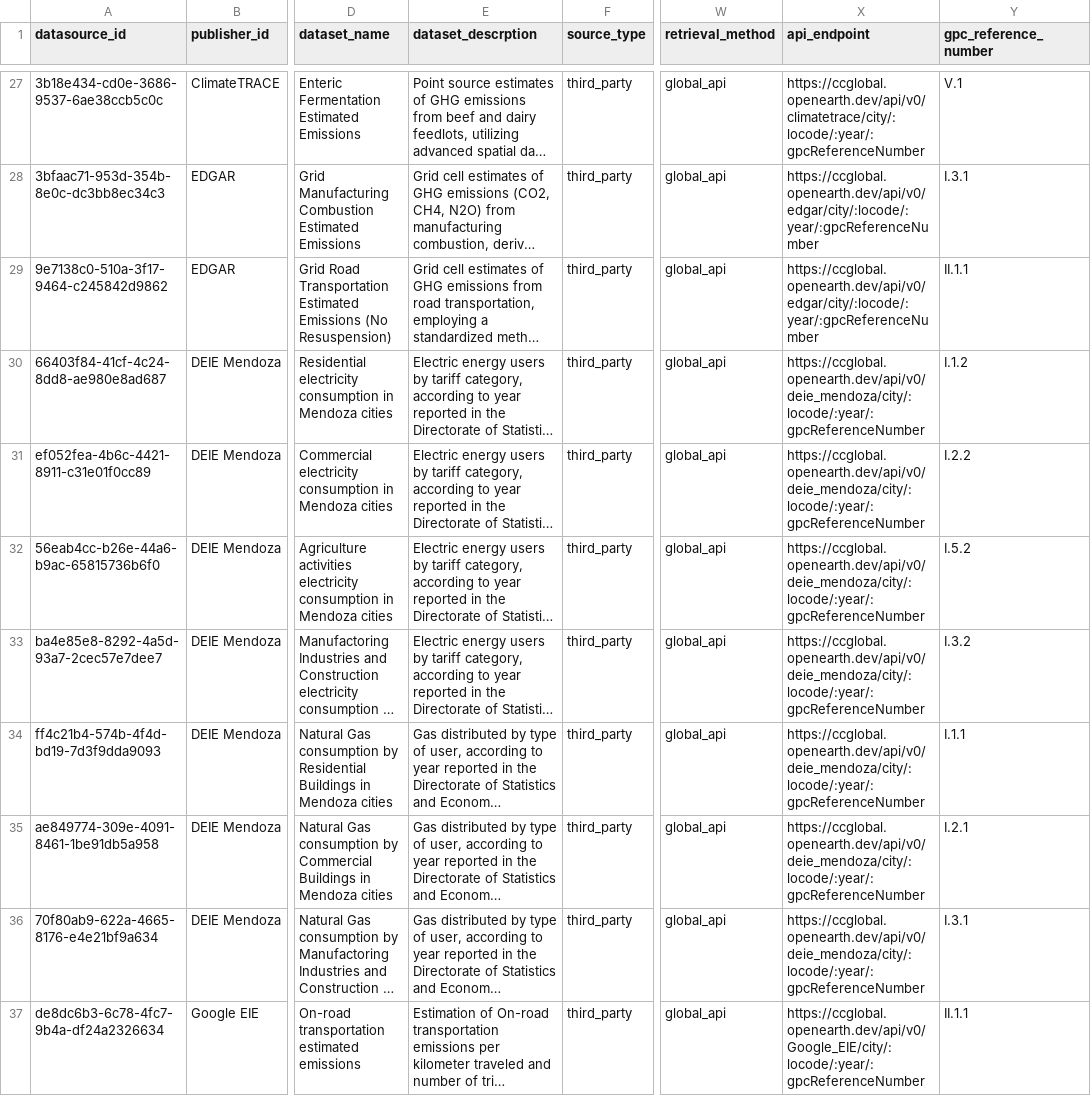
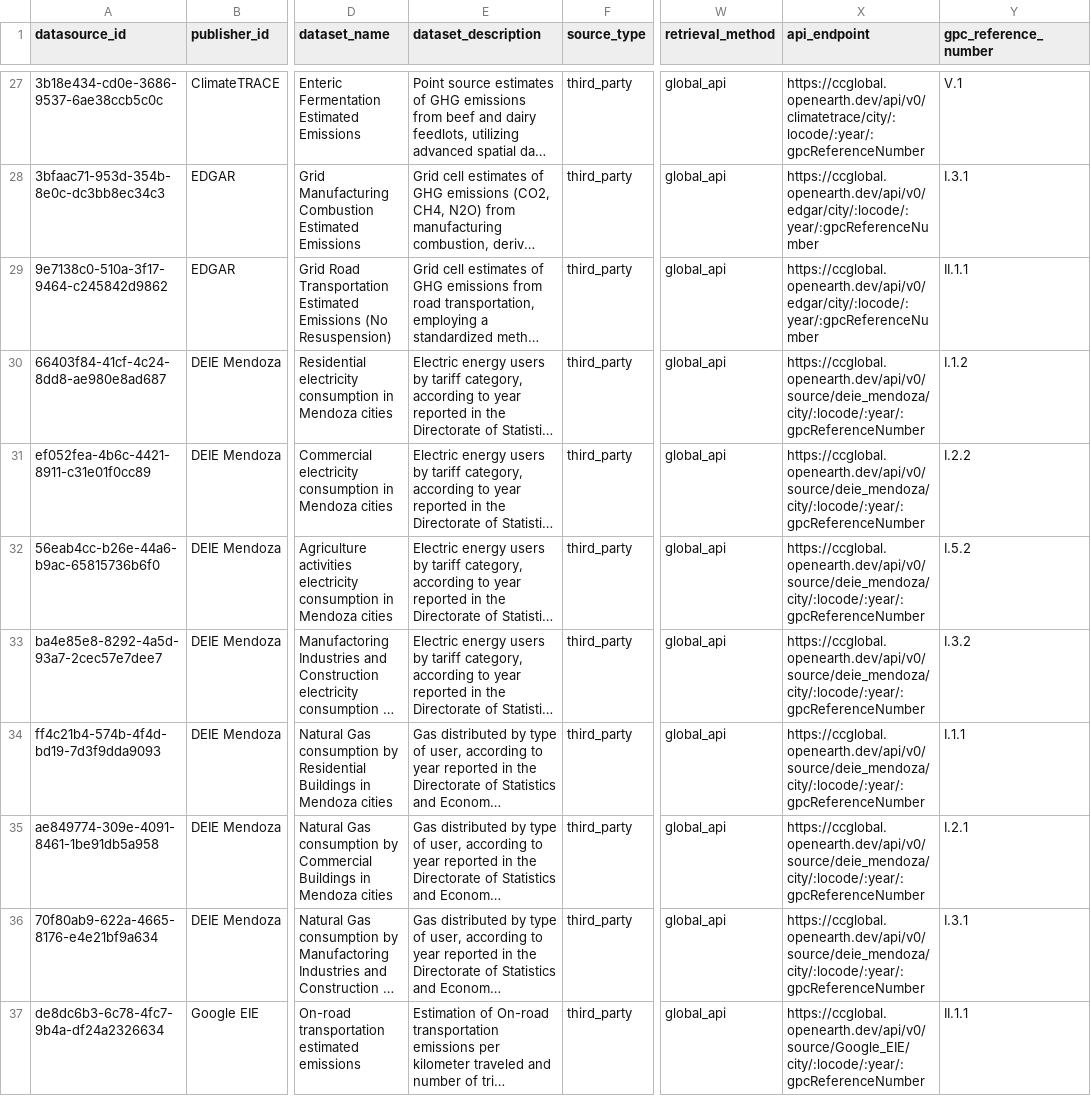
Before and after one commit to Open-Earth-Foundation/CityCatalyst, a CSV file: global-api/importer/datasource_seeder/datasource_seeder.csv, drawn as a sheet; only a part is shown, gaps mark what is left out; long unchanged cells end in …; the diff names each change by its address in the sheet, - before the commit and + after, or states it on an @@ line.

Commit message:
fix: fix api endpoints for Mendoza, Google EIE
Signed-off-by: Evan Prodromou <evan@openearth.org>

```diff
--- a/global-api/importer/datasource_seeder/datasource_seeder.csv
+++ b/global-api/importer/datasource_seeder/datasource_seeder.csv
-E1: dataset_descrption
+E1: dataset_description
-X30:X36 (api_endpoint): https://ccglobal.openearth.dev/api/v0/deie_mendoza/city/:locode/:year/:gpcReferenceNumber
+X30:X36 (api_endpoint): https://ccglobal.openearth.dev/api/v0/source/deie_mendoza/city/:locode/:year/:gpcReferenceNumber
-X37 (api_endpoint): https://ccglobal.openearth.dev/api/v0/Google_EIE/city/:locode/:year/:gpcReferenceNumber
+X37 (api_endpoint): https://ccglobal.openearth.dev/api/v0/source/Google_EIE/city/:locode/:year/:gpcReferenceNumber
```
